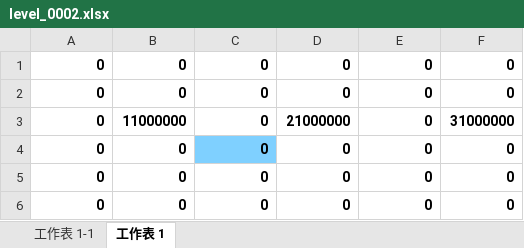
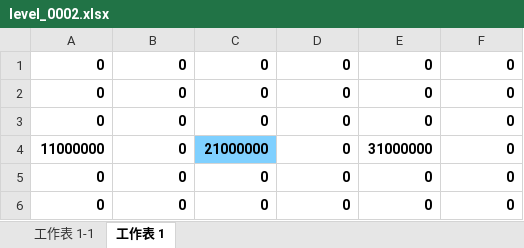
Before and after one commit to zhs007/block7, an Excel workbook: xlsxmaps/level_0002.xlsx, sheet 工作表 1, drawn as a sheet; values as stored, in another font and other column widths than the file's, no borders; removed rows and columns are numbered as before the commit, all else as after; the diff names each change by its address in the sheet, - before the commit and + after, or states it on an @@ line.

```diff
--- a/xlsxmaps/level_0002.xlsx (sheet 工作表 1)
+++ b/xlsxmaps/level_0002.xlsx (sheet 工作表 1)
-row 3: 0 | 11000000 | 0 | 21000000 | 0 | 31000000
-C3 fill: #7FD0FF
+C3 fill: none
+row 4: 11000000 | 0 | 21000000 | 0 | 31000000 | 0
```
Also changed, not shown: xlsxmaps/level_0003.xlsx.
